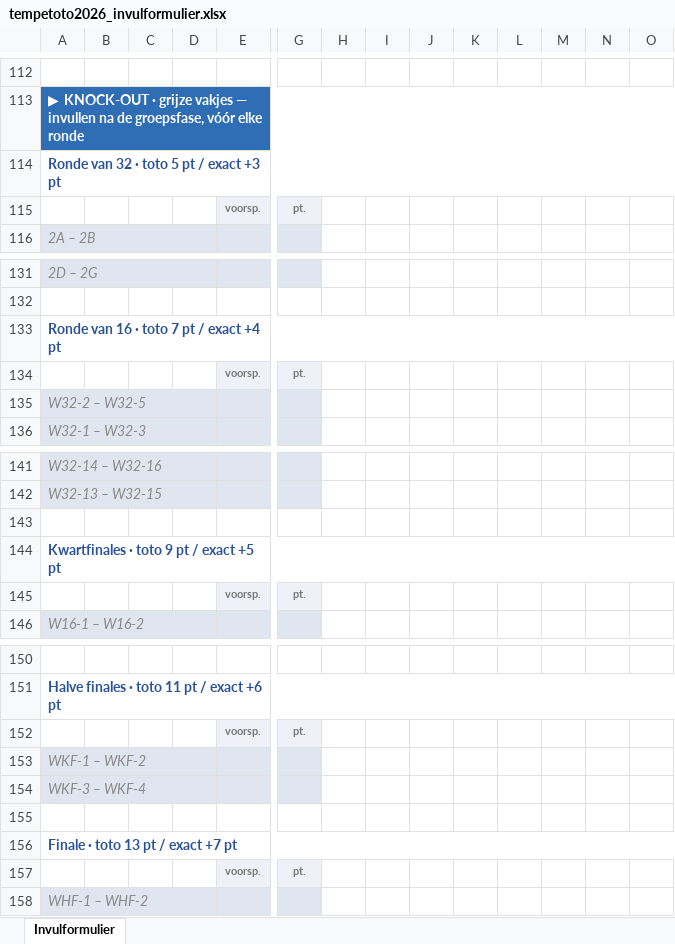
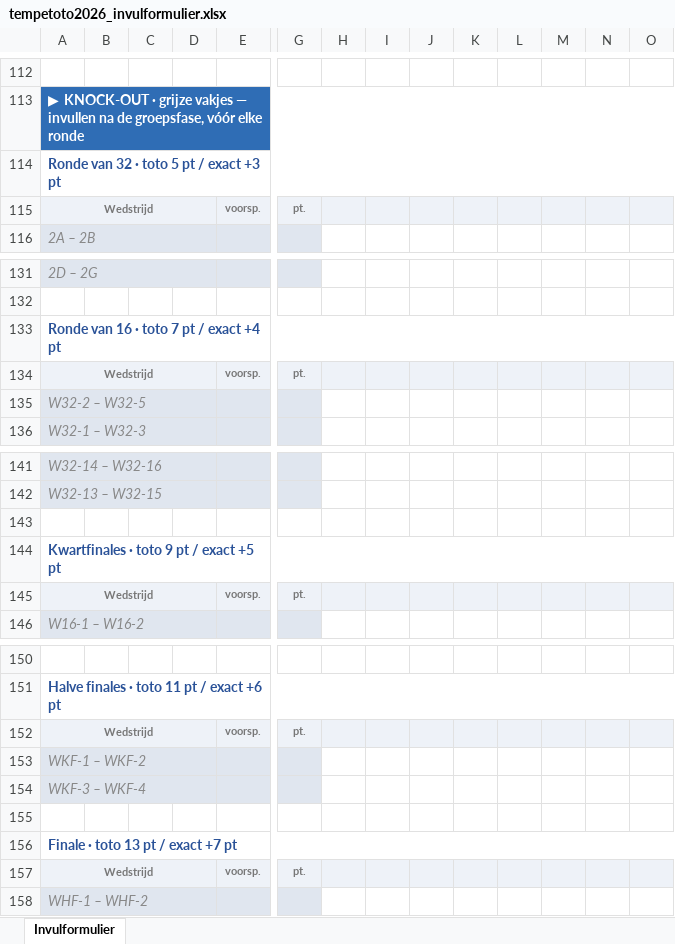
Before and after one commit to Tempetoto69/Tempetoto69, an Excel workbook: tempetoto2026_invulformulier.xlsx, sheet Invulformulier, drawn as a sheet; only a part is shown, gaps mark what is left out; values as stored, in another font and other column widths than the file's, no borders; charts and pictures not drawn; the diff names each change by its address in the sheet, - before the commit and + after, or states it on an @@ line.

Commit message:
Invulformulier: KO koptekstrij volledig gevuld, voorsp/uitslag/pt niet meer weggedrukt

```diff
--- a/tempetoto2026_invulformulier.xlsx (sheet Invulformulier)
+++ b/tempetoto2026_invulformulier.xlsx (sheet Invulformulier)
-A115: (empty)
+A115: Wedstrijd
-A115 fill: none
+A115 fill: #EEF2F8
+A115:D115 merged
-H115:O115 fill: none
+H115:O115 fill: #EEF2F8
-A134: (empty)
+A134: Wedstrijd
-A134 fill: none
+A134 fill: #EEF2F8
+A134:D134 merged
-H134:O134 fill: none
+H134:O134 fill: #EEF2F8
-A145: (empty)
+A145: Wedstrijd
-A145 fill: none
+A145 fill: #EEF2F8
+A145:D145 merged
-H145:O145 fill: none
+H145:O145 fill: #EEF2F8
-A152: (empty)
+A152: Wedstrijd
-A152 fill: none
+A152 fill: #EEF2F8
+A152:D152 merged
-H152:O152 fill: none
+H152:O152 fill: #EEF2F8
-A157: (empty)
+A157: Wedstrijd
-A157 fill: none
+A157 fill: #EEF2F8
+A157:D157 merged
-H157:O157 fill: none
+H157:O157 fill: #EEF2F8
```
Also changed, not shown: 1 other file.
